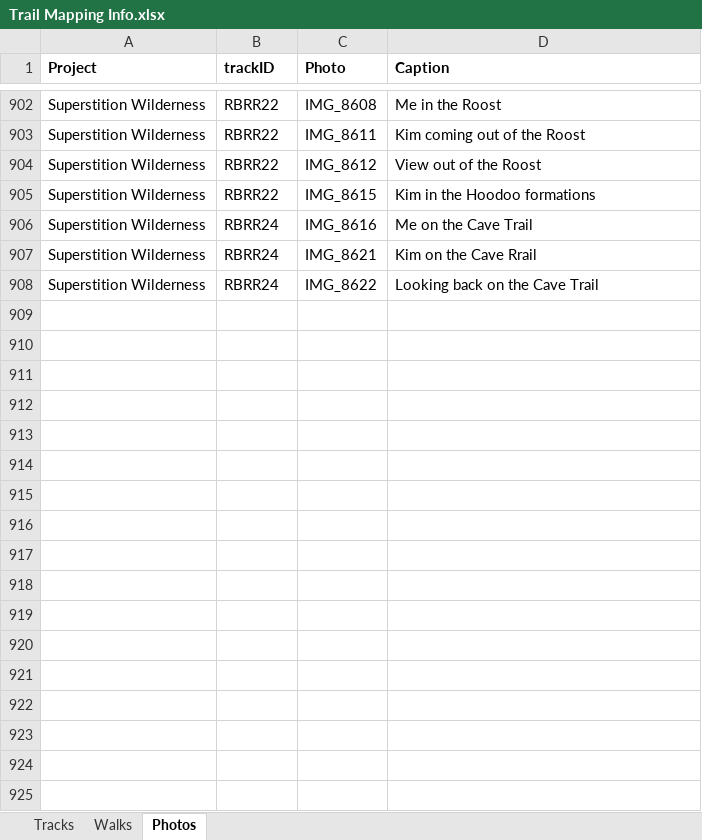
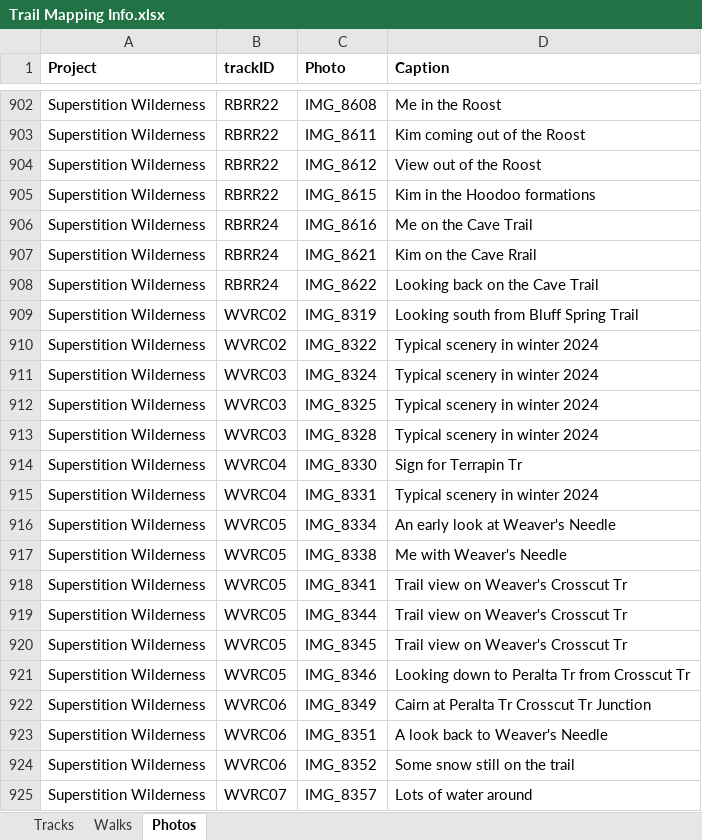
Before and after one commit to droglenc/MAPPING, an Excel workbook: Data/Trail Mapping Info.xlsx, sheet Photos, drawn as a sheet; only a part is shown, gaps mark what is left out; values as stored, in another font and other column widths than the file's, no borders; the diff names each change by its address in the sheet, - before the commit and + after, or states it on an @@ line.

Commit message:
Added Weavers Needle Cross Loop

```diff
--- a/Data/Trail Mapping Info.xlsx (sheet Photos)
+++ b/Data/Trail Mapping Info.xlsx (sheet Photos)
+row 909: Superstition Wilderness | WVRC02 | IMG_8319 | Looking south from Bluff Spring Trail
+row 910: Superstition Wilderness | WVRC02 | IMG_8322 | Typical scenery in winter 2024
+row 911: Superstition Wilderness | WVRC03 | IMG_8324 | Typical scenery in winter 2024
+row 912: Superstition Wilderness | WVRC03 | IMG_8325 | Typical scenery in winter 2024
+row 913: Superstition Wilderness | WVRC03 | IMG_8328 | Typical scenery in winter 2024
+row 914: Superstition Wilderness | WVRC04 | IMG_8330 | Sign for Terrapin Tr
+row 915: Superstition Wilderness | WVRC04 | IMG_8331 | Typical scenery in winter 2024
+row 916: Superstition Wilderness | WVRC05 | IMG_8334 | An early look at Weaver's Needle
+row 917: Superstition Wilderness | WVRC05 | IMG_8338 | Me with Weaver's Needle
+row 918: Superstition Wilderness | WVRC05 | IMG_8341 | Trail view on Weaver's Crosscut Tr
+row 919: Superstition Wilderness | WVRC05 | IMG_8344 | Trail view on Weaver's Crosscut Tr
+row 920: Superstition Wilderness | WVRC05 | IMG_8345 | Trail view on Weaver's Crosscut Tr
+row 921: Superstition Wilderness | WVRC05 | IMG_8346 | Looking down to Peralta Tr from Crosscut Tr
+row 922: Superstition Wilderness | WVRC06 | IMG_8349 | Cairn at Peralta Tr Crosscut Tr Junction
+row 923: Superstition Wilderness | WVRC06 | IMG_8351 | A look back to Weaver's Needle
+row 924: Superstition Wilderness | WVRC06 | IMG_8352 | Some snow still on the trail
+row 925: Superstition Wilderness | WVRC07 | IMG_8357 | Lots of water around
```
Also changed, not shown: sheet Tracks, 34 other files.
